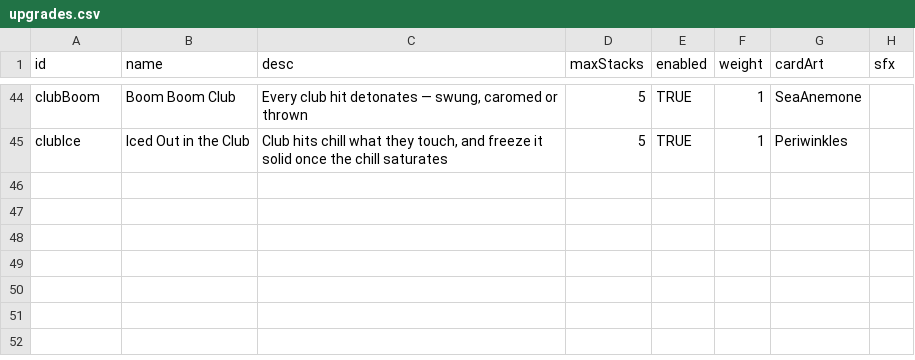
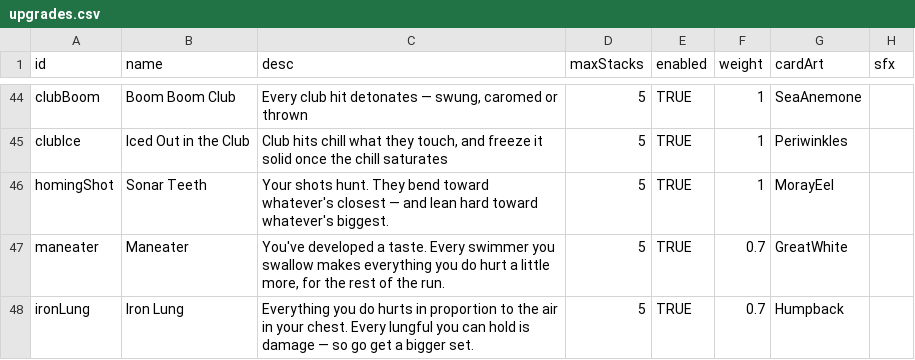
Before and after one commit to ethangoldhammer/seal-survivor, a CSV file: path/src/upgrades.csv, drawn as a sheet; only a part is shown, gaps mark what is left out; the diff names each change by its address in the sheet, - before the commit and + after, or states it on an @@ line.

```diff
--- a/path/src/upgrades.csv
+++ b/path/src/upgrades.csv
+row 46: homingShot | Sonar Teeth | Your shots hunt. They bend toward whatever's closest — and lean hard toward whatever's biggest. | 5 | TRUE | 1 | MorayEel
+row 47: maneater | Maneater | You've developed a taste. Every swimmer you swallow makes everything you do hurt a little more, for the rest of the run. | 5 | TRUE | 0.7 | GreatWhite
+row 48: ironLung | Iron Lung | Everything you do hurts in proportion to the air in your chest. Every lungful you can hold is damage — so go get a bigger set. | 5 | TRUE | 0.7 | Humpback
```
Also changed, not shown: path/src/weapons.csv, 28 other files.
